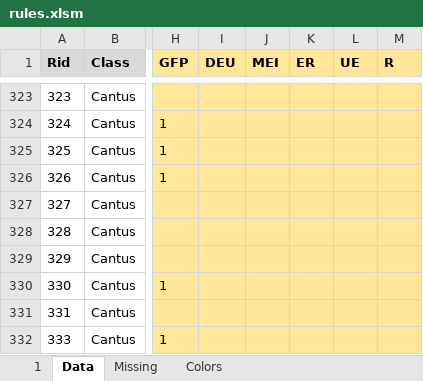
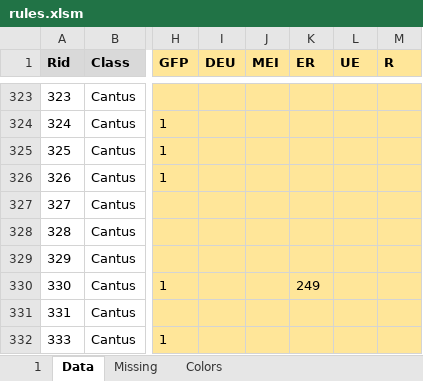
Before and after one commit to rualark/MGen, an Excel workbook: MGen/configs/rules/rules.xlsm, sheet Data, drawn as a sheet; only a part is shown, gaps mark what is left out; values as stored, in another font and other column widths than the file's, no borders; charts and pictures not drawn; the diff names each change by its address in the sheet, - before the commit and + after, or states it on an @@ line.

```diff
--- a/MGen/configs/rules/rules.xlsm (sheet Data)
+++ b/MGen/configs/rules/rules.xlsm (sheet Data)
-K330 (ER): (empty)
+K330 (ER): 249
```
Also changed, not shown: 4 other files.
